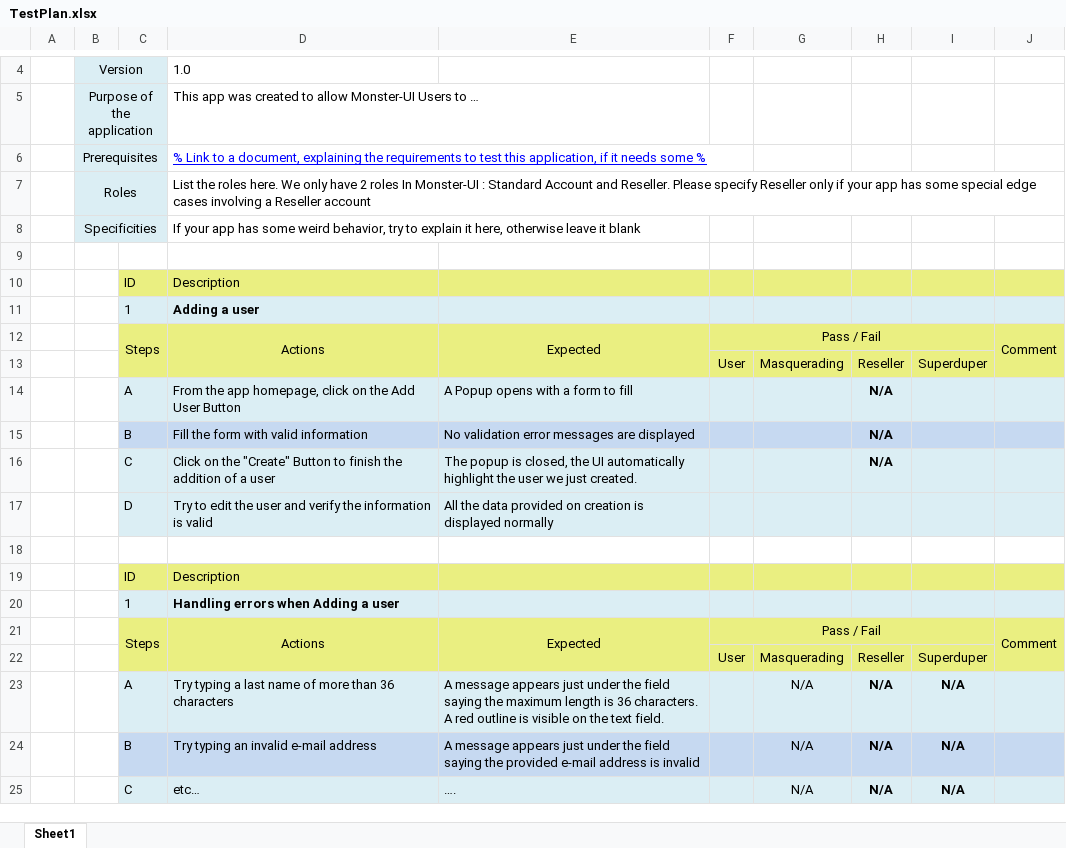
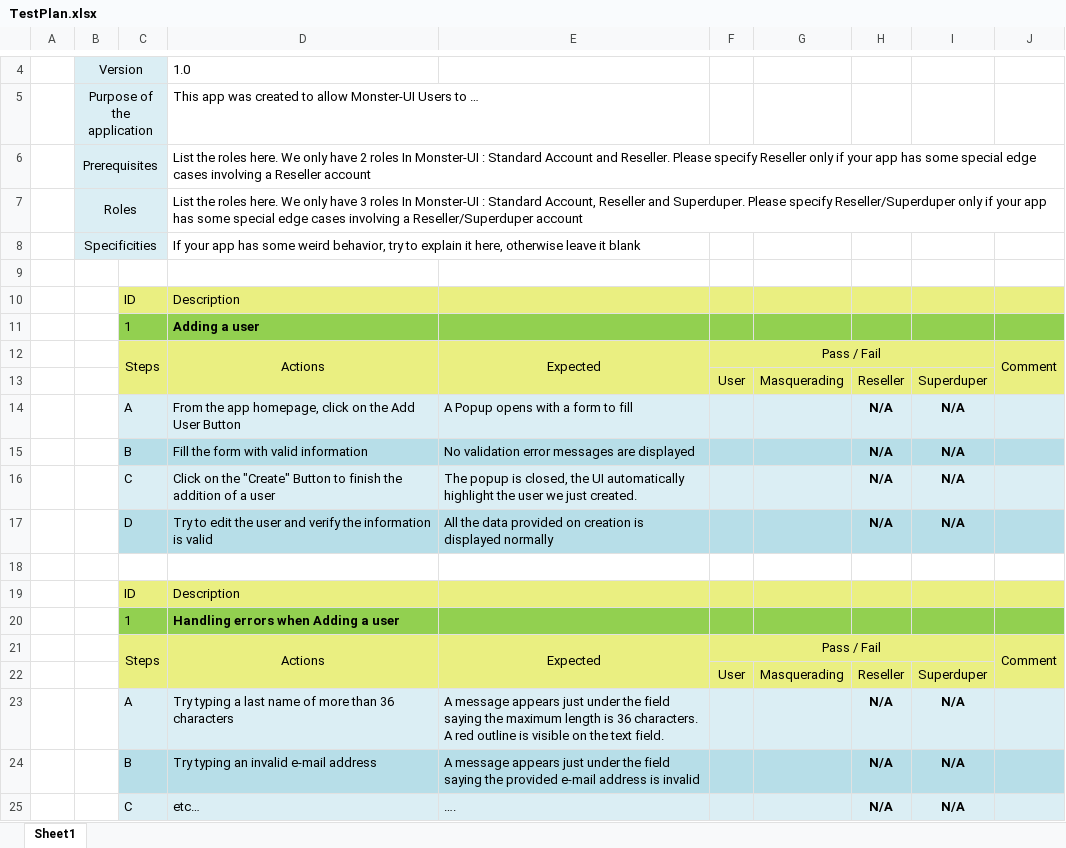
Before and after one commit to 2600hz/monster-ui, an Excel workbook: apps/skeleton/design/Test Plan/TestPlan.xlsx, sheet Sheet1, drawn as a sheet; only a part is shown, gaps mark what is left out; values as stored, in another font and other column widths than the file's, no borders; the diff names each change by its address in the sheet, - before the commit and + after, or states it on an @@ line.

Commit message:
UI-820: Updated skeleton Test Plan

```diff
--- a/apps/skeleton/design/Test Plan/TestPlan.xlsx (sheet Sheet1)
+++ b/apps/skeleton/design/Test Plan/TestPlan.xlsx (sheet Sheet1)
-D6: % Link to a document, explaining the requirements to test this application, if it needs some %
+D6: List the roles here. We only have 2 roles In Monster-UI : Standard Account and Reseller. Please specify Reseller only if your app has some special edge cases involving a Reseller account
@@ D6 underline: on → off, text colour: #0000FF → black @@
-D7: …only have 2 roles In Monster-UI : Standard Account and Reseller. Please specify Reseller only if your app has some special edge cases involving a Reseller account
+D7: …only have 3 roles In Monster-UI : Standard Account, Reseller and Superduper. Please specify Reseller/Superduper only if your app has some special edge cases involving a Reseller/Superduper account
-C11:J11 fill: #DBEEF4
+C11:J11 fill: #92D050
-I14:I17: (empty)
+I14:I17: N/A
-C17:J17 fill: #DBEEF4
+C17:J17 fill: #B7DEE8
-H17: (empty)
+H17: N/A
-C20:J20 fill: #DBEEF4
+C20:J20 fill: #92D050
-G23:G25: N/A
+G23:G25: (empty)
```
